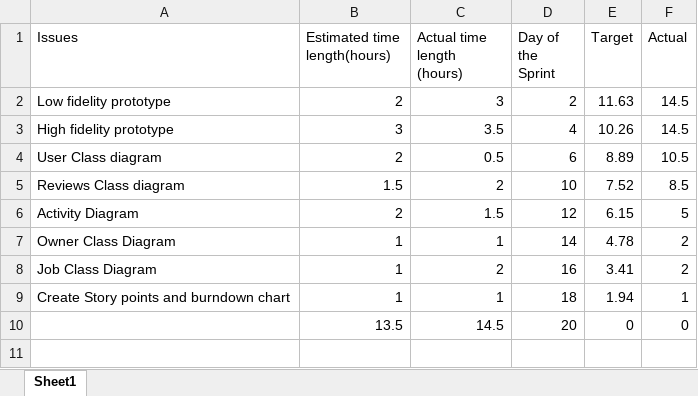
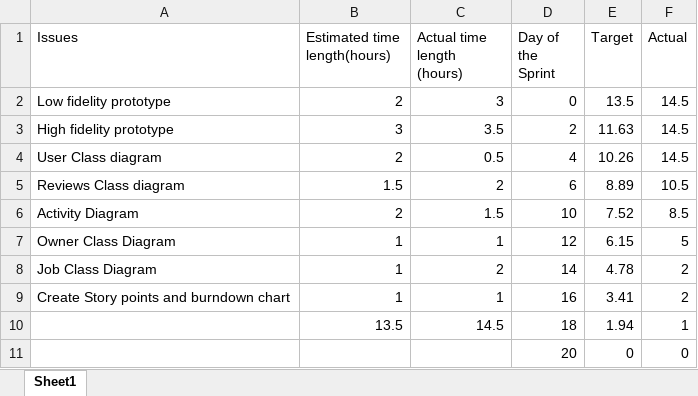
Before and after one commit to davevstorey/9-usu-cs3450-sp2022, an Excel workbook: docs/Sprint2_Burndown_StoryPoints.xlsx, sheet Sheet1, drawn as a sheet; values as stored, in another font and other column widths than the file's, no borders; charts and pictures not drawn; addresses are those after the commit; the diff names each change by its address in the sheet, - before the commit and + after, or states it on an @@ line.

```diff
--- a/docs/Sprint2_Burndown_StoryPoints.xlsx (sheet Sheet1)
+++ b/docs/Sprint2_Burndown_StoryPoints.xlsx (sheet Sheet1)
-D2 (Day of the Sprint): 2
+D2 (Day of the Sprint): 0
-E2 (Target): 11.63
+E2 (Target): 13.5
-D3 (Day of the Sprint): 4
+D3 (Day of the Sprint): 2
-E3 (Target): 10.26
+E3 (Target): 11.63
-D4 (Day of the Sprint): 6
+D4 (Day of the Sprint): 4
-E4 (Target): 8.89
+E4 (Target): 10.26
-F4 (Actual): 10.5
+F4 (Actual): 14.5
-D5 (Day of the Sprint): 10
+D5 (Day of the Sprint): 6
-E5 (Target): 7.52
+E5 (Target): 8.89
-F5 (Actual): 8.5
+F5 (Actual): 10.5
-D6 (Day of the Sprint): 12
+D6 (Day of the Sprint): 10
-E6 (Target): 6.15
+E6 (Target): 7.52
-F6 (Actual): 5
+F6 (Actual): 8.5
-D7 (Day of the Sprint): 14
+D7 (Day of the Sprint): 12
-E7 (Target): 4.78
+E7 (Target): 6.15
-F7 (Actual): 2
+F7 (Actual): 5
-D8 (Day of the Sprint): 16
+D8 (Day of the Sprint): 14
-E8 (Target): 3.41
+E8 (Target): 4.78
-D9 (Day of the Sprint): 18
+D9 (Day of the Sprint): 16
-E9 (Target): 1.94
+E9 (Target): 3.41
-F9 (Actual): 1
+F9 (Actual): 2
+row 10:  | 13.5 | 14.5 | 18 | 1.94 | 1
-B11 (Estimated time length(hours)): 13.5
+B11 (Estimated time length(hours)): (empty)
-C11 (Actual time length (hours)): 14.5
+C11 (Actual time length (hours)): (empty)
```
Also changed, not shown: charts or pictures, 1 other file.
